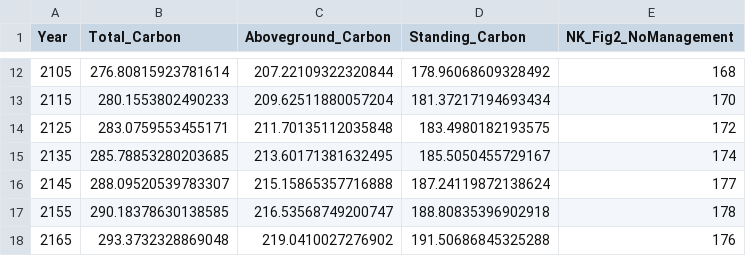
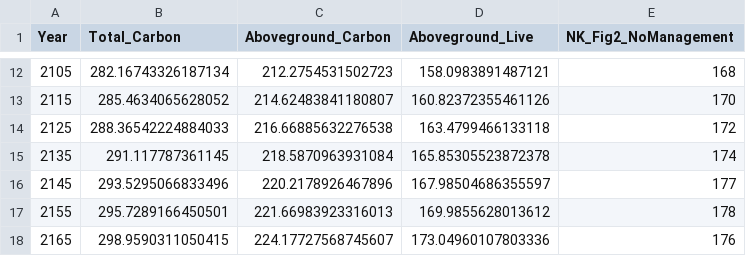
Before and after one commit to hf-thompson-lab/fvs-carbon, a CSV file: 03_outputs/NoManagement_Carbon_ByPlot_ByYear.csv, drawn as a sheet; only a part is shown, gaps mark what is left out; the diff covers the shown part only.

```diff
--- a/03_outputs/NoManagement_Carbon_ByPlot_ByYear.csv
+++ b/03_outputs/NoManagement_Carbon_ByPlot_ByYear.csv
@@ -1 +1 @@
-Year,Total_Carbon,Aboveground_Carbon,Standing_Carbon,NK_Fig2_NoManagement
+Year,Total_Carbon,Aboveground_Carbon,Aboveground_Live,NK_Fig2_NoManagement
@@ -12,7 +12,7 @@ Year,Total_Carbon,Aboveground_Carbon,Standing_Carbon,NK_Fig2_NoManagement
-2105,276.80815923781614,207.22109322320844,178.96068609328492,168
-2115,280.1553802490233,209.62511880057204,181.37217194693434,170
-2125,283.0759553455171,211.70135112035848,183.4980182193575,172
-2135,285.78853280203685,213.60171381632495,185.5050455729167,174
-2145,288.09520539783307,215.15865357716888,187.24119872138624,177
-2155,290.18378630138585,216.53568749200747,188.80835396902918,178
-2165,293.3732328869048,219.0410027276902,191.50686845325288,176
+2105,282.16743326187134,212.2754531502723,158.0983891487121,168
+2115,285.4634065628052,214.62483841180807,160.82372355461126,170
+2125,288.36542224884033,216.66885632276538,163.4799466133118,172
+2135,291.117787361145,218.5870963931084,165.85305523872378,174
+2145,293.5295066833496,220.2178926467896,167.98504686355597,177
+2155,295.7289166450501,221.66983923316013,169.9855628013612,178
+2165,298.9590311050415,224.17727568745607,173.04960107803336,176
```
Also changed, not shown: 30 edited cells elsewhere in this file, 1 other file.
